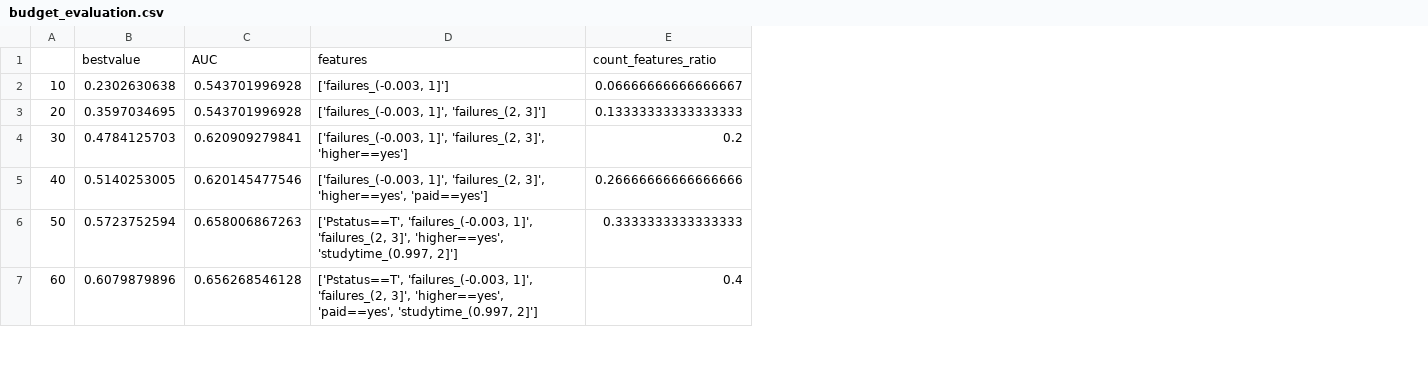
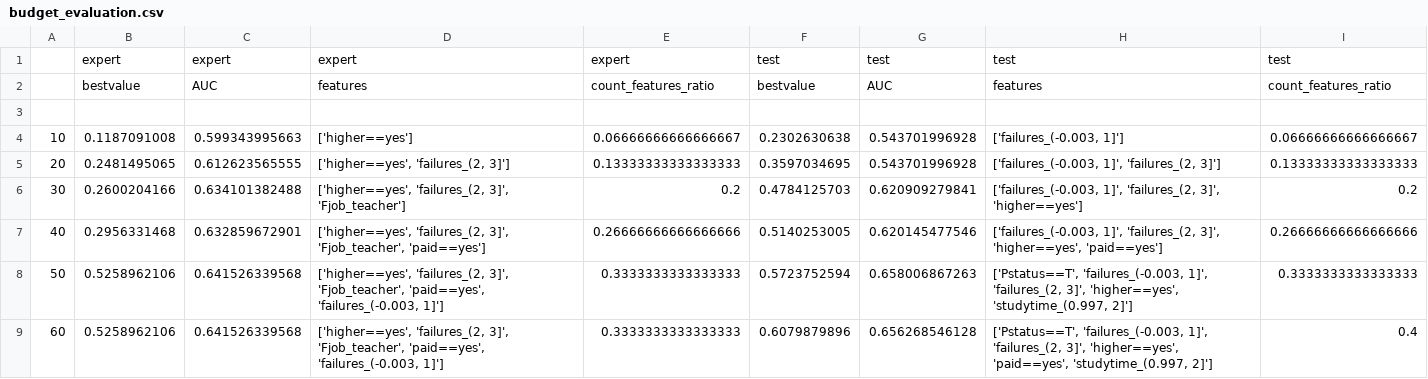
Before and after one commit to mbbuehler/CSFS, a CSV file: datasets/student/budget/experiment2_por/budget_evaluation.csv, drawn as a sheet; only a part is shown; addresses are those after the commit; the diff names each change by its address in the sheet, - before the commit and + after, or states it on an @@ line.

Commit message:
implemented expert evaluation

```diff
--- a/datasets/student/budget/experiment2_por/budget_evaluation.csv
+++ b/datasets/student/budget/experiment2_por/budget_evaluation.csv
+column B, row 2: bestvalue; rows 4-9: 0.1187091008 | 0.2481495065 | 0.2600204166 | 0.2956331468 | 0.5258962106 | 0.5258962106
+column C, row 2: AUC; rows 4-9: 0.599343995663 | 0.612623565555 | 0.634101382488 | 0.632859672901 | 0.641526339568 | 0.641526339568
+column D, row 2: features; rows 4-9: ['higher==yes'] | ['higher==yes', 'failures_(2, 3]'] | ['higher==yes', 'failures_(2, 3]', 'Fjob_teacher'] | ['higher==yes', 'failures_(2, 3]', 'Fjob_teacher', 'paid==yes'] | ['higher==yes', 'failures_(2, 3]', 'Fjob_teacher', 'paid==yes', 'failures_(-0.003, 1]'] | ['higher==yes', 'failures_(2, 3]', 'Fjob_teacher', 'paid==yes', 'failures_(-0.003, 1]']
+column E, row 2: count_features_ratio; rows 4-9: 0.06666666666666667 | 0.13333333333333333 | 0.2 | 0.26666666666666666 | 0.3333333333333333 | 0.3333333333333333
+row 1:  | expert | expert | expert | expert | test | test | test | test
+row 3: (empty)
```
Also changed, not shown: 6 other files.
